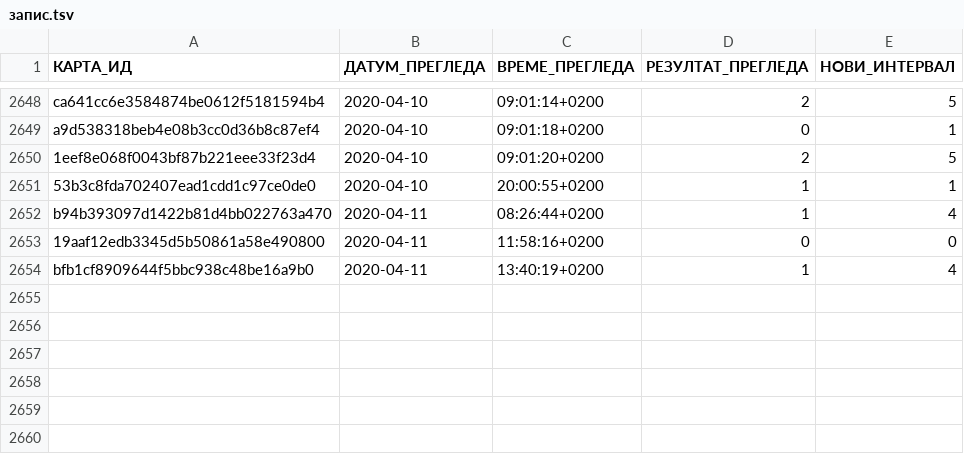
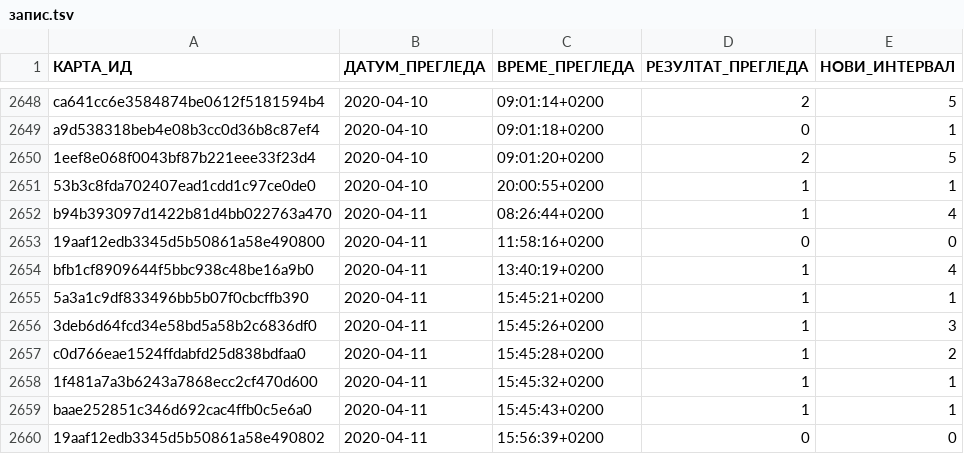
Before and after one commit to cohadar/naki, a TSV file: каталог/de_Verben/запис.tsv, drawn as a sheet; only a part is shown, gaps mark what is left out.

```diff
--- a/каталог/de_Verben/запис.tsv
+++ b/каталог/de_Verben/запис.tsv
@@ -2654 +2654,7 @@ b94b393097d1422b81d4bb022763a470	2020-04-11	08:26:44+0200	1	4
 bfb1cf8909644f5bbc938c48be16a9b0	2020-04-11	13:40:19+0200	1	4
+5a3a1c9df833496bb5b07f0cbcffb390	2020-04-11	15:45:21+0200	1	1
+3deb6d64fcd34e58bd5a58b2c6836df0	2020-04-11	15:45:26+0200	1	3
+c0d766eae1524ffdabfd25d838bdfaa0	2020-04-11	15:45:28+0200	1	2
+1f481a7a3b6243a7868ecc2cf470d600	2020-04-11	15:45:32+0200	1	1
+baae252851c346d692cac4ffb0c5e6a0	2020-04-11	15:45:43+0200	1	1
+19aaf12edb3345d5b50861a58e490802	2020-04-11	15:56:39+0200	0	0
```
Also changed, not shown: каталог/de_Verben/извор/unregelmäßige.tsv, каталог/de_Verben/карте.tsv, 7 other files.
